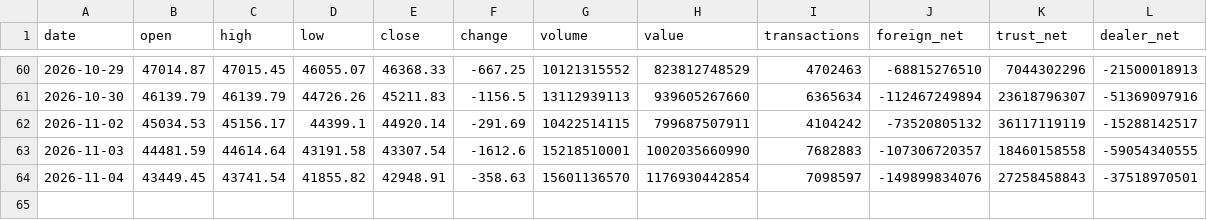
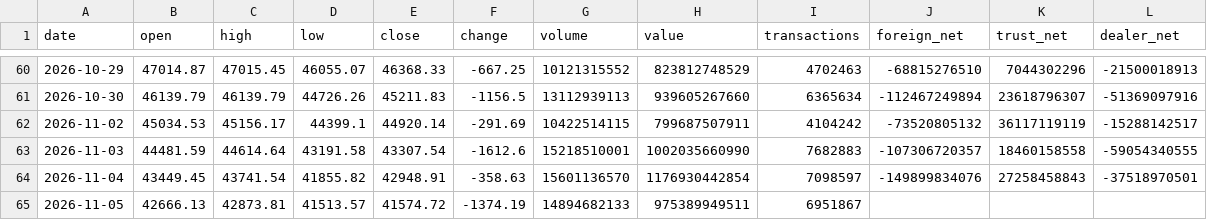
Before and after one commit to Roylin520/stockMarket, a CSV file: data/history_taiex.csv, drawn as a sheet; only a part is shown, gaps mark what is left out; the diff names each change by its address in the sheet, - before the commit and + after, or states it on an @@ line.

```diff
--- a/data/history_taiex.csv
+++ b/data/history_taiex.csv
+row 65: 2026-11-05 | 42666.13 | 42873.81 | 41513.57 | 41574.72 | -1374.19 | 14894682133 | 975389949511 | 6951867
```
Also changed, not shown: data/history_0050.csv, data/history_2303.csv, 22 other files.
